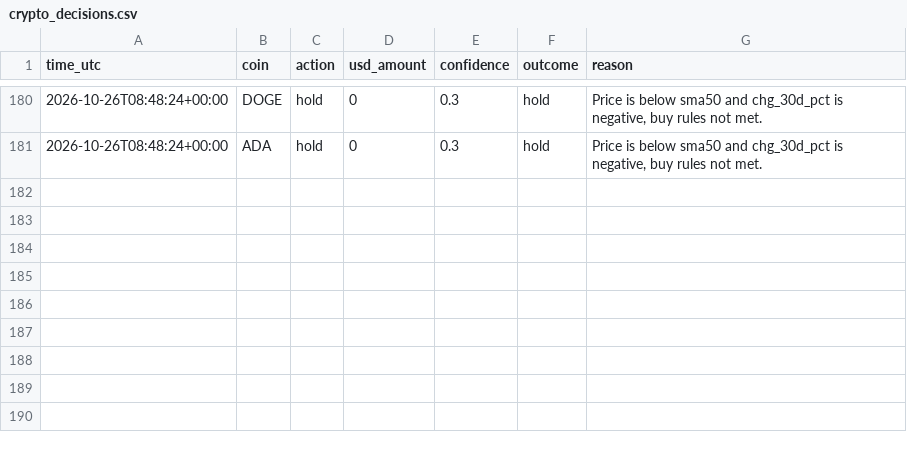
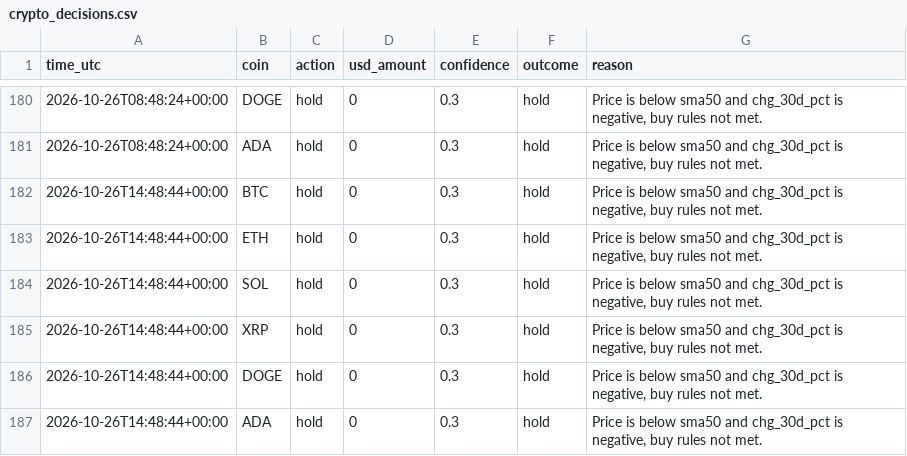
Before and after one commit to byw4dm22yg-a11y/-bot-dashboard, a CSV file: data/crypto_decisions.csv, drawn as a sheet; only a part is shown, gaps mark what is left out.

Commit message:
update data/crypto_decisions.csv

```diff
--- a/data/crypto_decisions.csv
+++ b/data/crypto_decisions.csv
@@ -181 +181,7 @@ time_utc,coin,action,usd_amount,confidence,outcome,reason
 2026-10-26T08:48:24+00:00,ADA,hold,0,0.3,hold,"Price is below sma50 and chg_30d_pct is negative, buy rules not met."
+2026-10-26T14:48:44+00:00,BTC,hold,0,0.3,hold,"Price is below sma50 and chg_30d_pct is negative, buy rules not met."
+2026-10-26T14:48:44+00:00,ETH,hold,0,0.3,hold,"Price is below sma50 and chg_30d_pct is negative, buy rules not met."
+2026-10-26T14:48:44+00:00,SOL,hold,0,0.3,hold,"Price is below sma50 and chg_30d_pct is negative, buy rules not met."
+2026-10-26T14:48:44+00:00,XRP,hold,0,0.3,hold,"Price is below sma50 and chg_30d_pct is negative, buy rules not met."
+2026-10-26T14:48:44+00:00,DOGE,hold,0,0.3,hold,"Price is below sma50 and chg_30d_pct is negative, buy rules not met."
+2026-10-26T14:48:44+00:00,ADA,hold,0,0.3,hold,"Price is below sma50 and chg_30d_pct is negative, buy rules not met."
```
